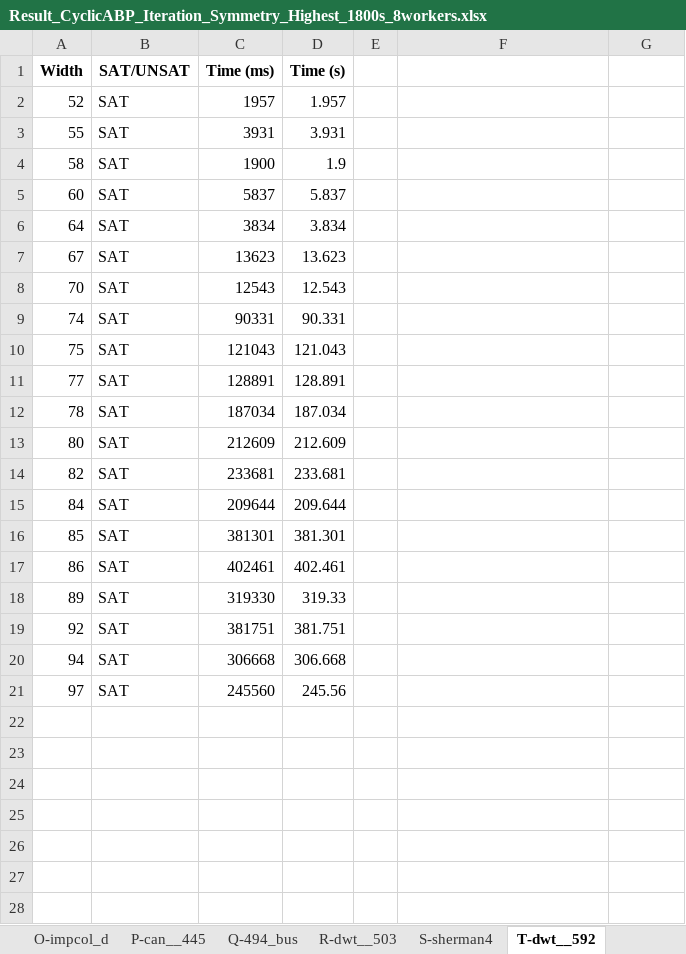
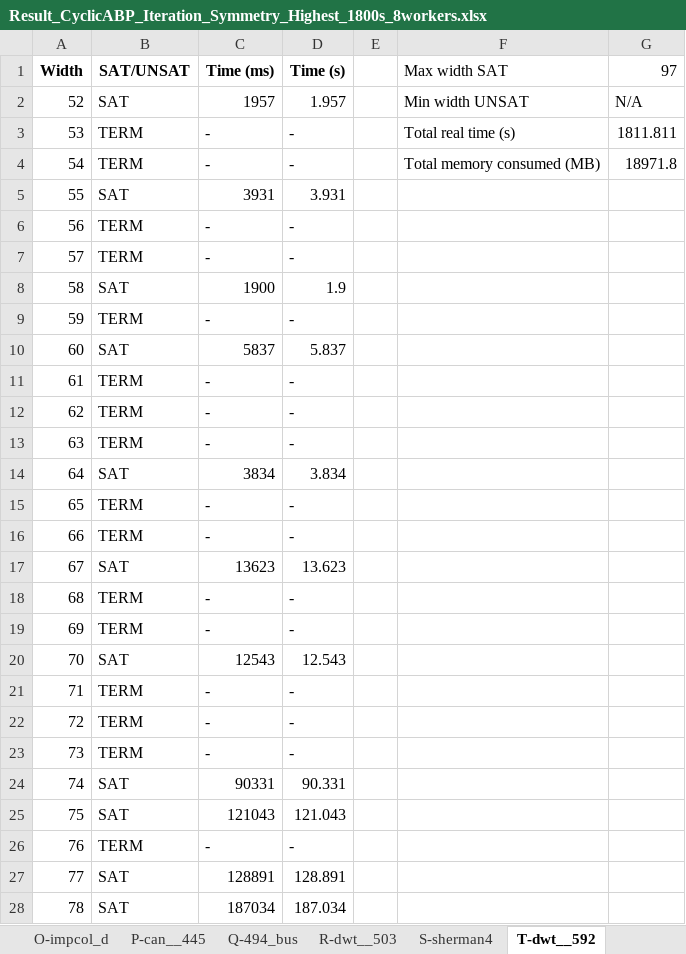
Before and after one commit to TruongXuanHieu-H/SAT-for-Cyclic-Antibandwidth-Problem, an Excel workbook: result_exporter/Result_CyclicABP_Iteration_Symmetry_Highest_1800s_8workers.xlsx, sheet T-dwt__592, drawn as a sheet; only a part is shown; the shorter side is filled out with more unchanged rows; values as stored, in another font and other column widths than the file's, no borders; the diff covers the shown part only; the diff names each change by its address in the sheet, - before the commit and + after, or states it on an @@ line.

```diff
--- a/result_exporter/Result_CyclicABP_Iteration_Symmetry_Highest_1800s_8workers.xlsx (sheet T-dwt__592)
+++ b/result_exporter/Result_CyclicABP_Iteration_Symmetry_Highest_1800s_8workers.xlsx (sheet T-dwt__592)
-F1: (empty)
+F1: Max width SAT
-G1: (empty)
+G1: 97
-F2 (Max width SAT): (empty)
+F2 (Max width SAT): Min width UNSAT
-G2 (97): (empty)
+G2 (97): N/A
+row 3: 53 | TERM | - | - |  | Total real time (s) | 1811.811
+row 4: 54 | TERM | - | - |  | Total memory consumed (MB) | 18971.8
+row 6: 56 | TERM | - | -
+row 7: 57 | TERM | - | -
+row 9: 59 | TERM | - | -
+row 11: 61 | TERM | - | -
+row 12: 62 | TERM | - | -
+row 13: 63 | TERM | - | -
+row 15: 65 | TERM | - | -
+row 16: 66 | TERM | - | -
+row 18: 68 | TERM | - | -
+row 19: 69 | TERM | - | -
+row 21: 71 | TERM | - | -
+row 22: 72 | TERM | - | -
+row 23: 73 | TERM | - | -
+row 26: 76 | TERM | - | -
```
Also changed, not shown: 10 added rows elsewhere in this sheet, sheet Q-494_bus, sheet U-662_bus, sheet O-impcol_d, sheet S-sherman4, sheet V-nos6, sheet X-can__715, 17 more sheets, result_exporter/Result_CyclicABP_Iteration_Symmetry_Highest_1800s.xlsx, result_exporter/Result_CyclicABP_Iteration_Symmetry_Highest_1800s_4workers.xlsx, 1 other file.
